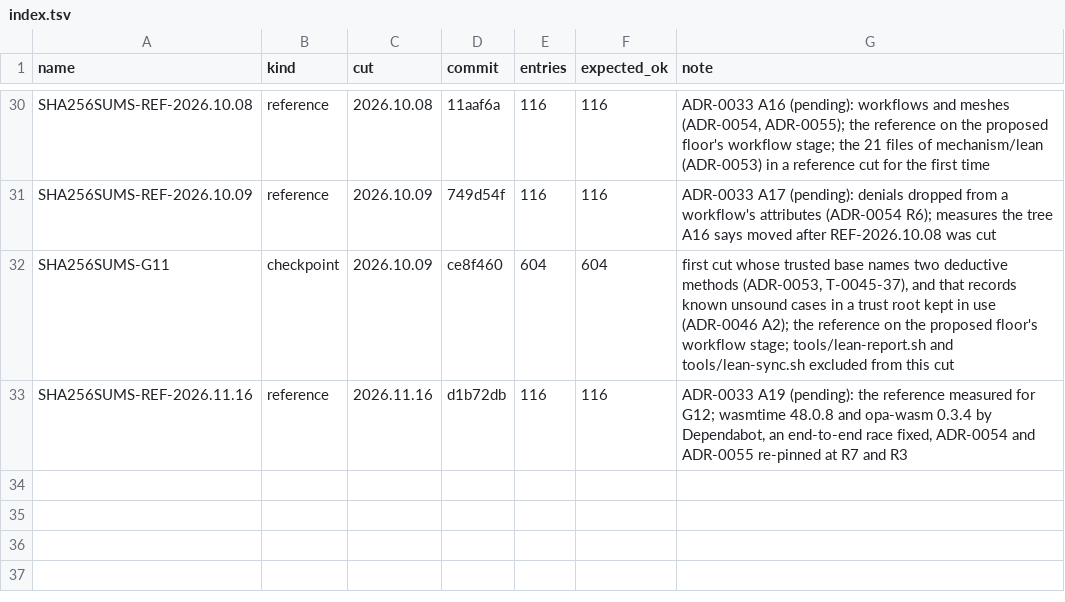
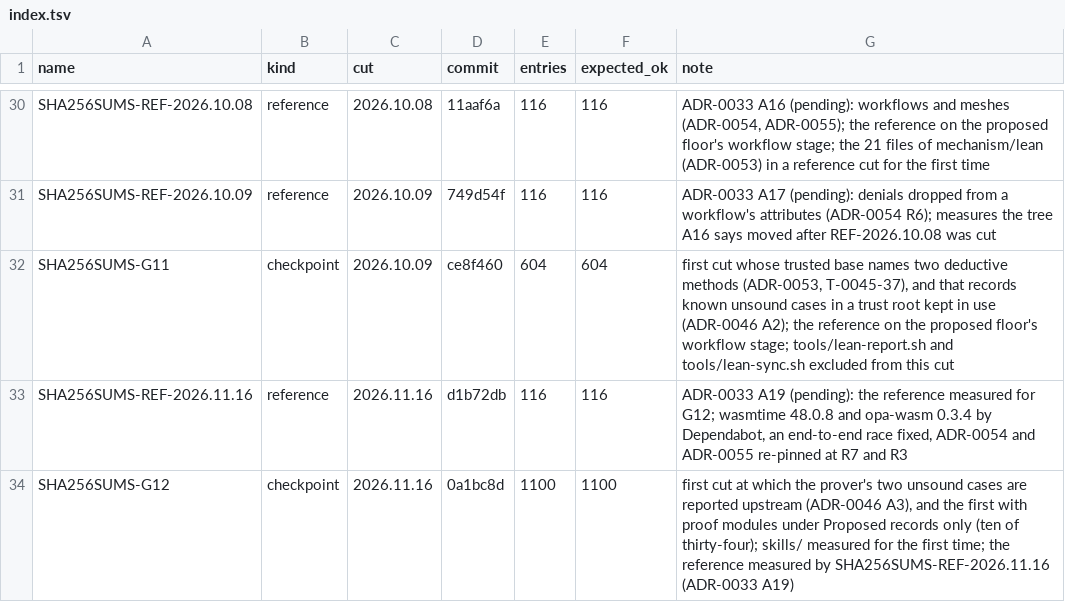
Before and after one commit to scottcochran/TOPAK, a TSV file: manifests/index.tsv, drawn as a sheet; only a part is shown, gaps mark what is left out.

```diff
--- a/manifests/index.tsv
+++ b/manifests/index.tsv
@@ -33 +33,2 @@ SHA256SUMS-G11	checkpoint	2026.10.09	ce8f460	604	604	first cut whose trusted bas
 SHA256SUMS-REF-2026.11.16	reference	2026.11.16	d1b72db	116	116	ADR-0033 A19 (pending): the reference measured for G12; wasmtime 48.0.8 and opa-wasm 0.3.4 by Dependabot, an end-to-end race fixed, ADR-0054 and ADR-0055 re-pinned at R7 and R3
+SHA256SUMS-G12	checkpoint	2026.11.16	0a1bc8d	1100	1100	first cut at which the prover's two unsound cases are reported upstream (ADR-0046 A3), and the first with proof modules under Proposed records only (ten of thirty-four); skills/ measured for the first time; the reference measured by SHA256SUMS-REF-2026.11.16 (ADR-0033 A19)
```
